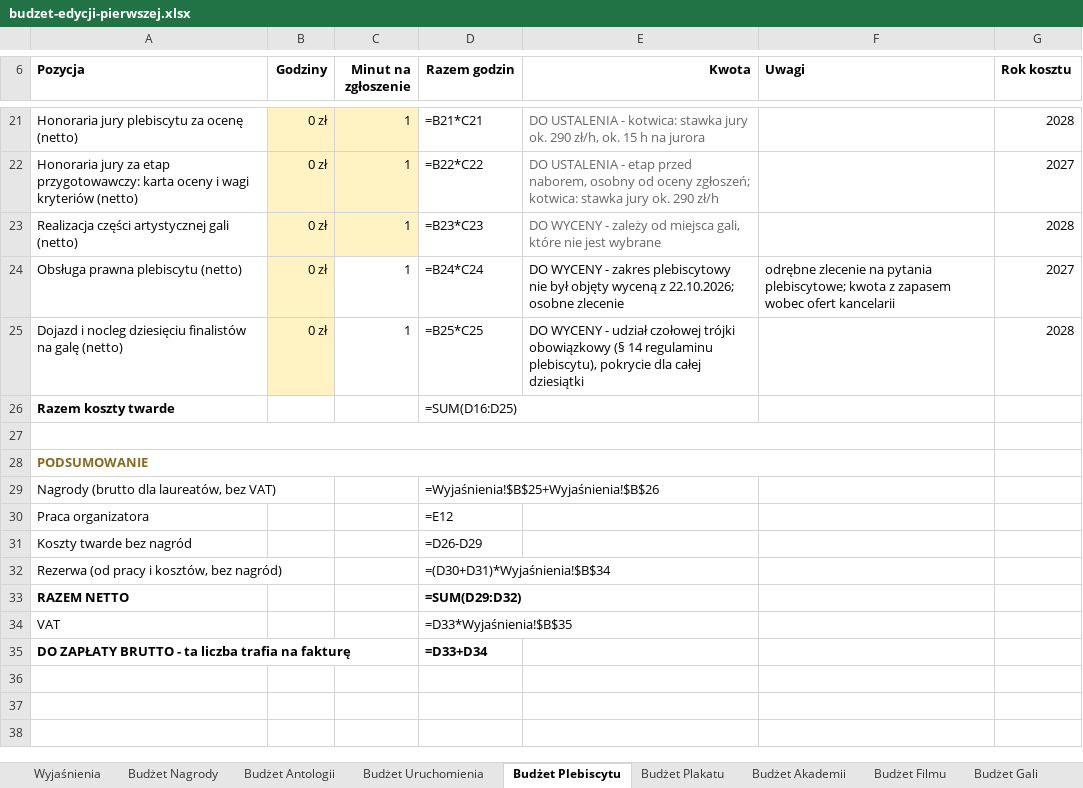
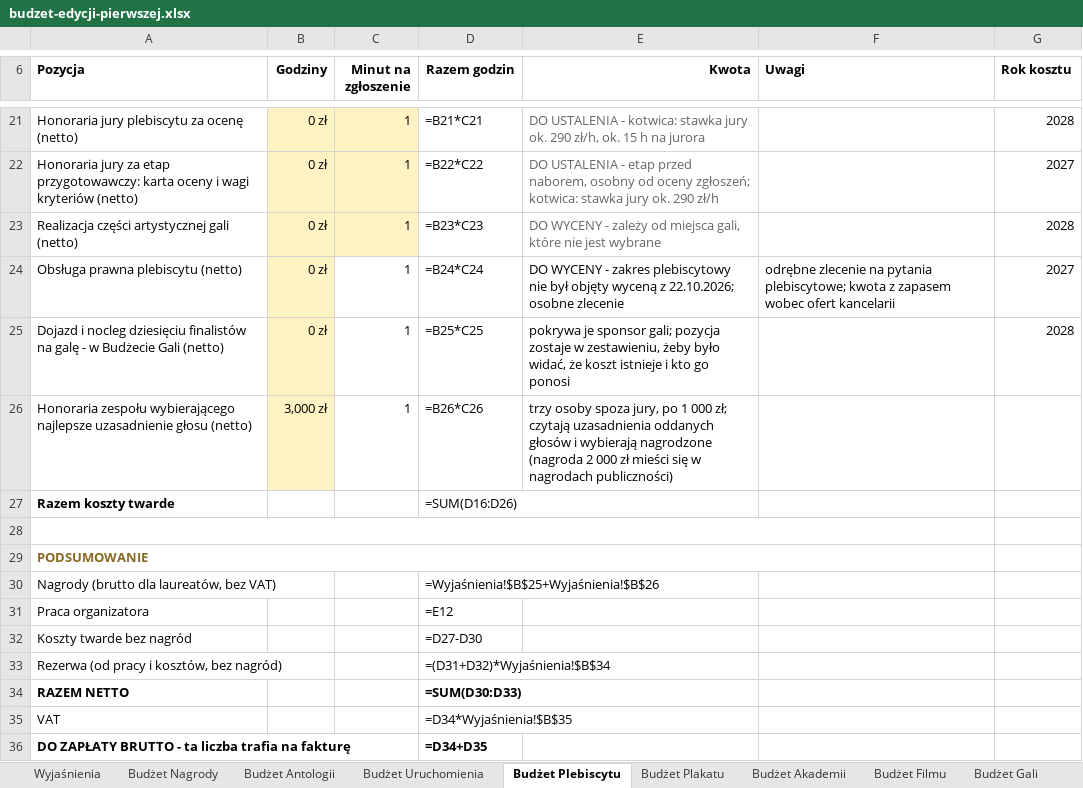
Before and after one commit to kolbinski/konstela, an Excel workbook: budzet-edycji-pierwszej.xlsx, sheet Budżet Plebiscytu, drawn as a sheet; only a part is shown, gaps mark what is left out; values as stored, in another font and other column widths than the file's, no borders; formulas without a stored value are shown as written; addresses are those after the commit; the diff names each change by its address in the sheet, - before the commit and + after, or states it on an @@ line.

```diff
--- a/budzet-edycji-pierwszej.xlsx (sheet Budżet Plebiscytu)
+++ b/budzet-edycji-pierwszej.xlsx (sheet Budżet Plebiscytu)
-A25 (Pozycja): …na galę (netto)
+A25 (Pozycja): …na galę - w Budżecie Gali (netto)
-E25 (Kwota): DO WYCENY - udział czołowej trójki obowiązkowy (§ 14 regulaminu plebiscytu), pokrycie dla całej dziesiątki
+E25 (Kwota): pokrywa je sponsor gali; pozycja zostaje w zestawieniu, żeby było widać, że koszt istnieje i kto go ponosi
+row 26: Honoraria zespołu wybierającego najlepsze uzasadnienie głosu (netto) | 3,000 zł | 1 | =B26*C26 | trzy osoby spoza jury, po 1 000 zł; czytają uzasadnienia oddanych głosów i wybierają nagrodzone (nagroda 2 000 zł mieści się w nagrodach publiczności)
-D27 (Razem godzin): =SUM(D16:D25)
+D27 (Razem godzin): =SUM(D16:D26)
-D32 (Razem godzin): =D26-D29
+D32 (Razem godzin): =D27-D30
-D33 (Razem godzin): =(D30+D31)*Wyjaśnienia!$B$34
+D33 (Razem godzin): =(D31+D32)*Wyjaśnienia!$B$34
-D34 (Razem godzin): =SUM(D29:D32)
+D34 (Razem godzin): =SUM(D30:D33)
-D35 (Razem godzin): =D33*Wyjaśnienia!$B$35
+D35 (Razem godzin): =D34*Wyjaśnienia!$B$35
-D36 (Razem godzin): =D33+D34
+D36 (Razem godzin): =D34+D35
```
Also changed, not shown: sheet Budżet Filmu, sheet Budżet Plakatu, sheet Budżet Nagrody, sheet Wyjaśnienia, sheet Budżet Gali, attachments/zestawienie-zadania.xlsx, 23 other files.
